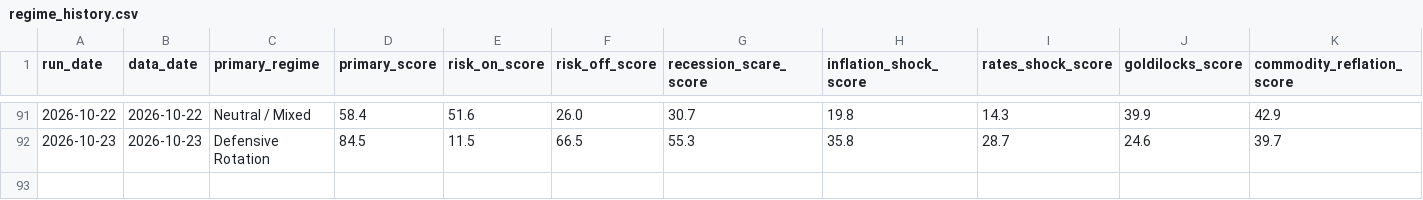
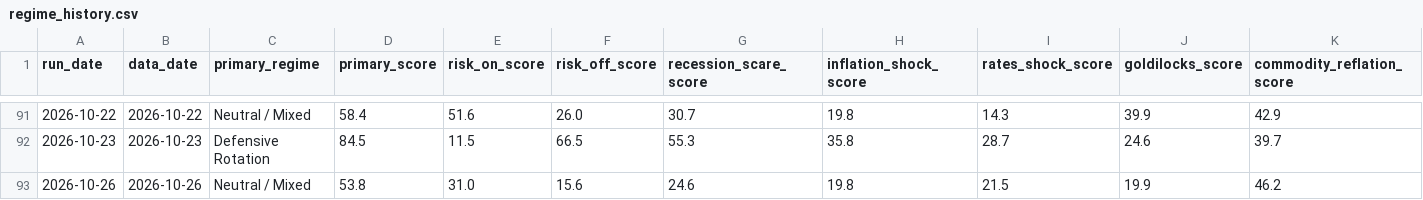
Before and after one commit to flav7557/macro-regime-dashboard, a CSV file: data/regime_history.csv, drawn as a sheet; only a part is shown, gaps mark what is left out; rows hold the shown columns only; the diff names each change by its address in the sheet, - before the commit and + after, or states it on an @@ line.

```diff
--- a/data/regime_history.csv
+++ b/data/regime_history.csv
+row 93: 2026-10-26 | 2026-10-26 | Neutral / Mixed | 53.8 | 31.0 | 15.6 | 24.6 | 19.8 | 21.5 | 19.9 | 46.2
```
